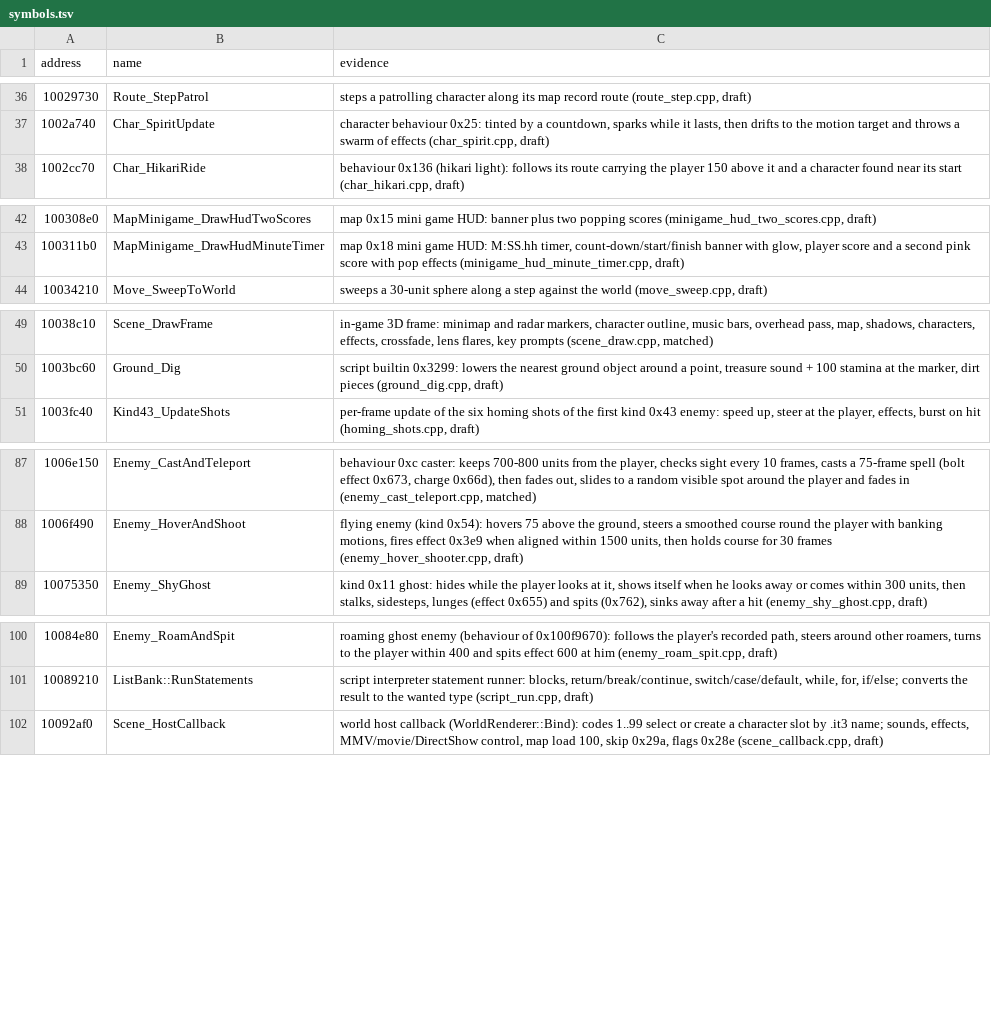
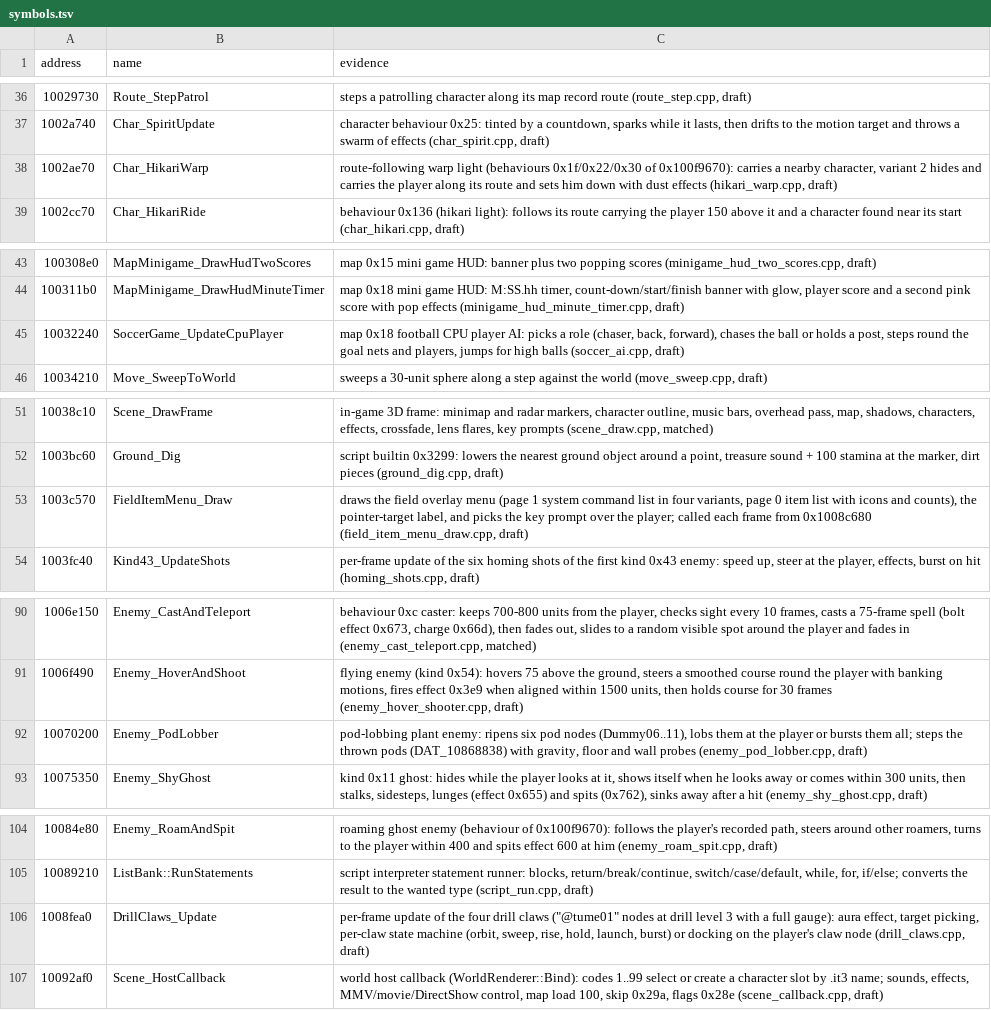
Before and after one commit to ObeseCatLord/Gurumin-Decompilation, a TSV file: symbols.tsv, drawn as a sheet; only a part is shown, gaps mark what is left out; the diff covers the shown part only; the diff names each change by its address in the sheet, - before the commit and + after, or states it on an @@ line.

```diff
--- a/symbols.tsv
+++ b/symbols.tsv
+row 38: 1002ae70 | Char_HikariWarp | route-following warp light (behaviours 0x1f/0x22/0x30 of 0x100f9670): carries a nearby character, variant 2 hides and carries the player along its route and sets him down with dust effects (hikari_warp.cpp, draft)
+row 45: 10032240 | SoccerGame_UpdateCpuPlayer | map 0x18 football CPU player AI: picks a role (chaser, back, forward), chases the ball or holds a post, steps round the goal nets and players, jumps for high balls (soccer_ai.cpp, draft)
+row 53: 1003c570 | FieldItemMenu_Draw | draws the field overlay menu (page 1 system command list in four variants, page 0 item list with icons and counts), the pointer-target label, and picks the key prompt over the player; called each frame from 0x1008c680 (field_item_menu_draw.cpp, draft)
+row 92: 10070200 | Enemy_PodLobber | pod-lobbing plant enemy: ripens six pod nodes (Dummy06..11), lobs them at the player or bursts them all; steps the thrown pods (DAT_10868838) with gravity, floor and wall probes (enemy_pod_lobber.cpp, draft)
+row 106: 1008fea0 | DrillClaws_Update | per-frame update of the four drill claws ("@tume01" nodes at drill level 3 with a full gauge): aura effect, target picking, per-claw state machine (orbit, sweep, rise, hold, launch, burst) or docking on the player's claw node (drill_claws.cpp, draft)
```
Also changed, not shown: 2 added rows and 2 edited cells elsewhere in this file, decomp/obj_symbols.tsv, decomp/open.tsv, 31 other files.
